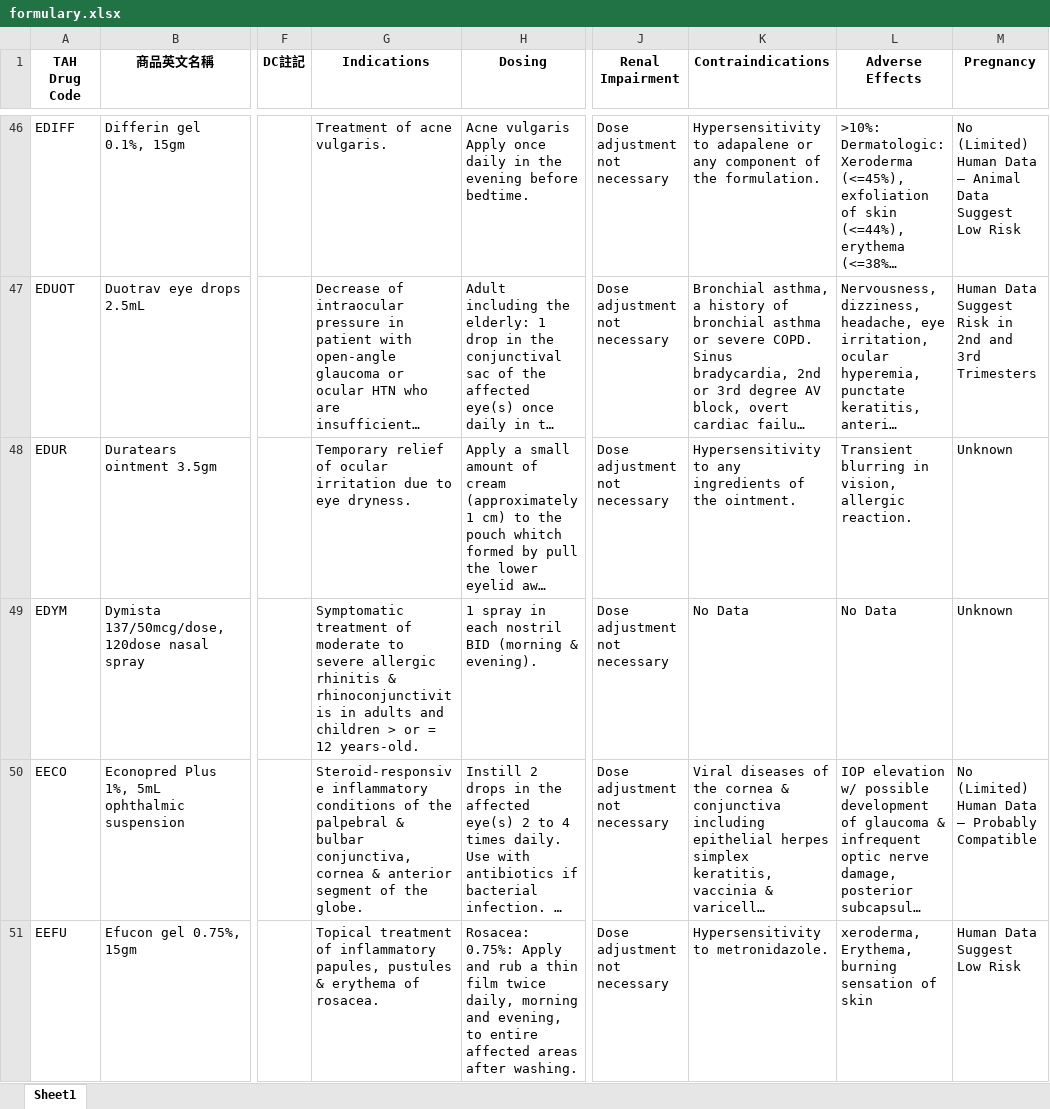
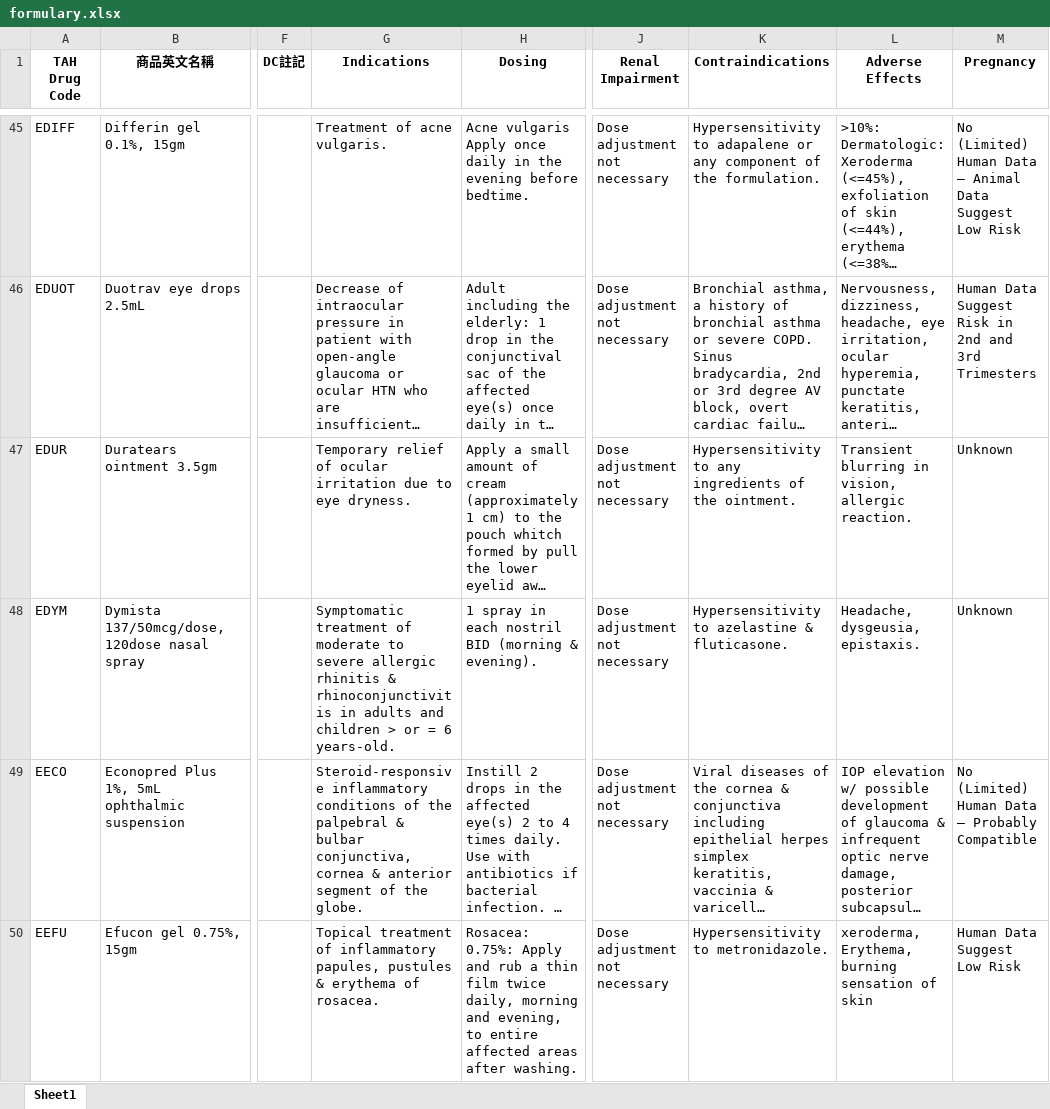
Before and after one commit to shin13/formulary-gitbook, an Excel workbook: formulary.xlsx, sheet Sheet1, drawn as a sheet; only a part is shown, gaps mark what is left out; long unchanged cells end in …; values as stored, in another font and other column widths than the file's, no borders; addresses are those after the commit; the diff covers the shown part only; the diff names each change by its address in the sheet, - before the commit and + after, or states it on an @@ line.

```diff
--- a/formulary.xlsx (sheet Sheet1)
+++ b/formulary.xlsx (sheet Sheet1)
-G48 (Indications): …or = 12 years-old.
+G48 (Indications): …or = 6 years-old.
-K48 (Contraindications): No Data
+K48 (Contraindications): Hypersensitivity to azelastine & fluticasone.
-L48 (Adverse Effects): No Data
+L48 (Adverse Effects): Headache, dysgeusia, epistaxis.
```
Also changed, not shown: 4 added rows, 3 removed rows and 4 edited cells elsewhere in this sheet, 2.藥物諮詢.xlsx, formulary2.xlsx, 10 other files.
